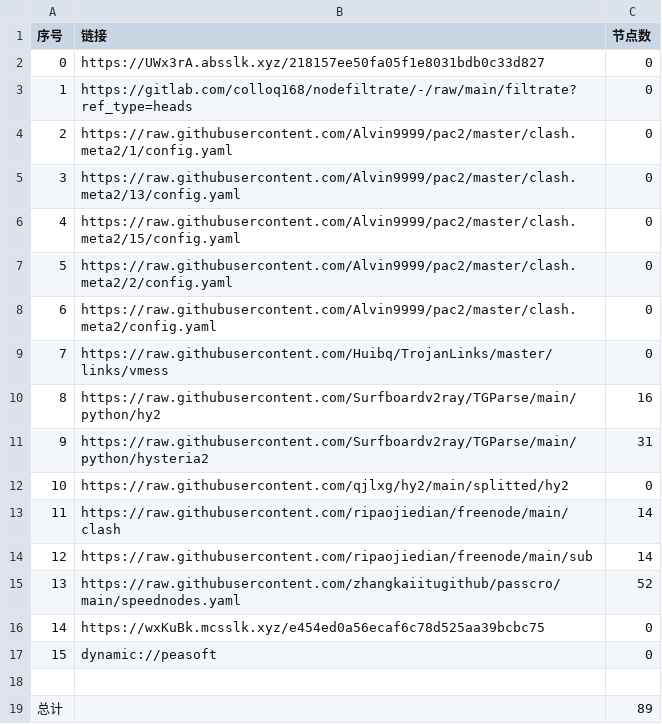
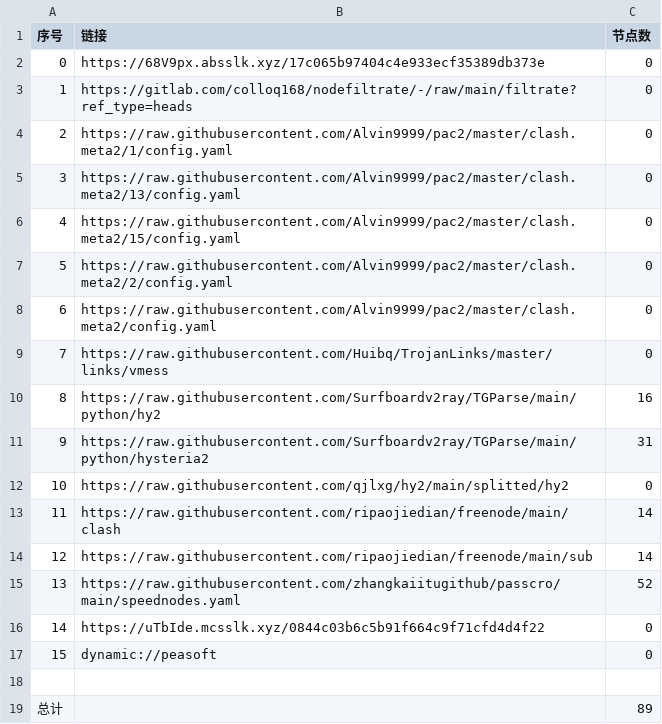
Before and after one commit to link8077/AutoMergePublicNodes, a CSV file: list_result.csv, drawn as a sheet.

```diff
--- a/list_result.csv
+++ b/list_result.csv
@@ -1,3 +1,3 @@
 序号,链接,节点数
-0,https://UWx3rA.absslk.xyz/218157ee50fa05f1e8031bdb0c33d827,0
+0,https://68V9px.absslk.xyz/17c065b97404c4e933ecf35389db373e,0
 1,https://gitlab.com/colloq168/nodefiltrate/-/raw/main/filtrate?ref_type=heads,0
@@ -15,3 +15,3 @@
 13,https://raw.githubusercontent.com/zhangkaiitugithub/passcro/main/speednodes.yaml,52
-14,https://wxKuBk.mcsslk.xyz/e454ed0a56ecaf6c78d525aa39bcbc75,0
+14,https://uTbIde.mcsslk.xyz/0844c03b6c5b91f664c9f71cfd4d4f22,0
 15,dynamic://peasoft,0
```
Also changed, not shown: 3 other files.
